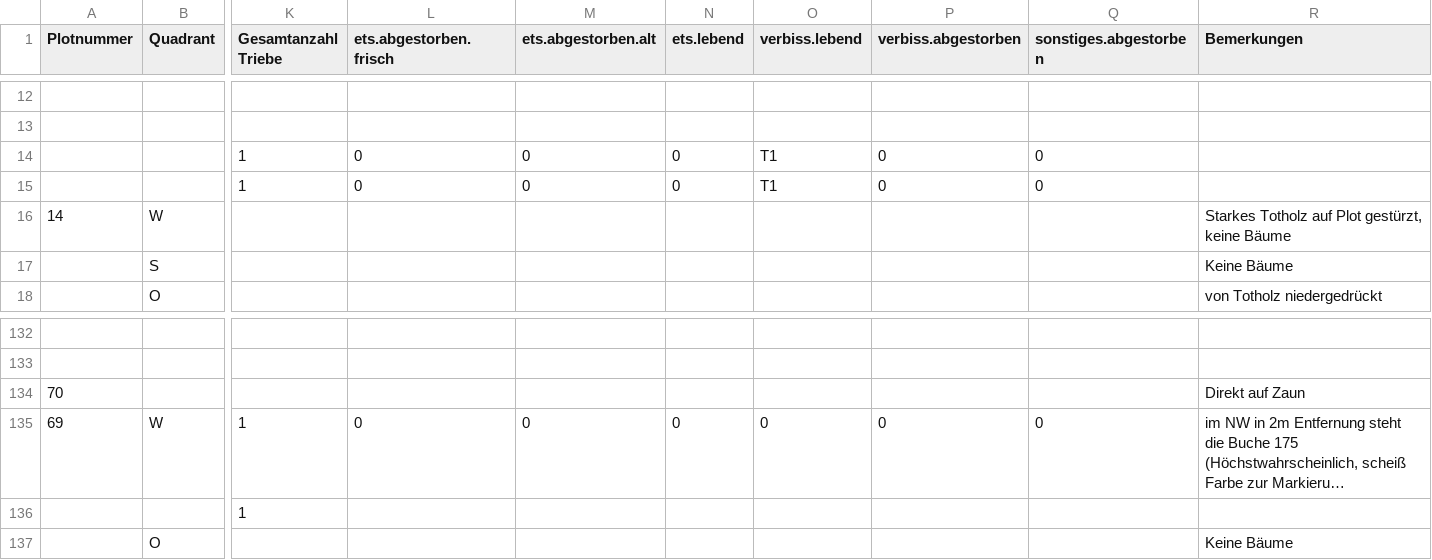
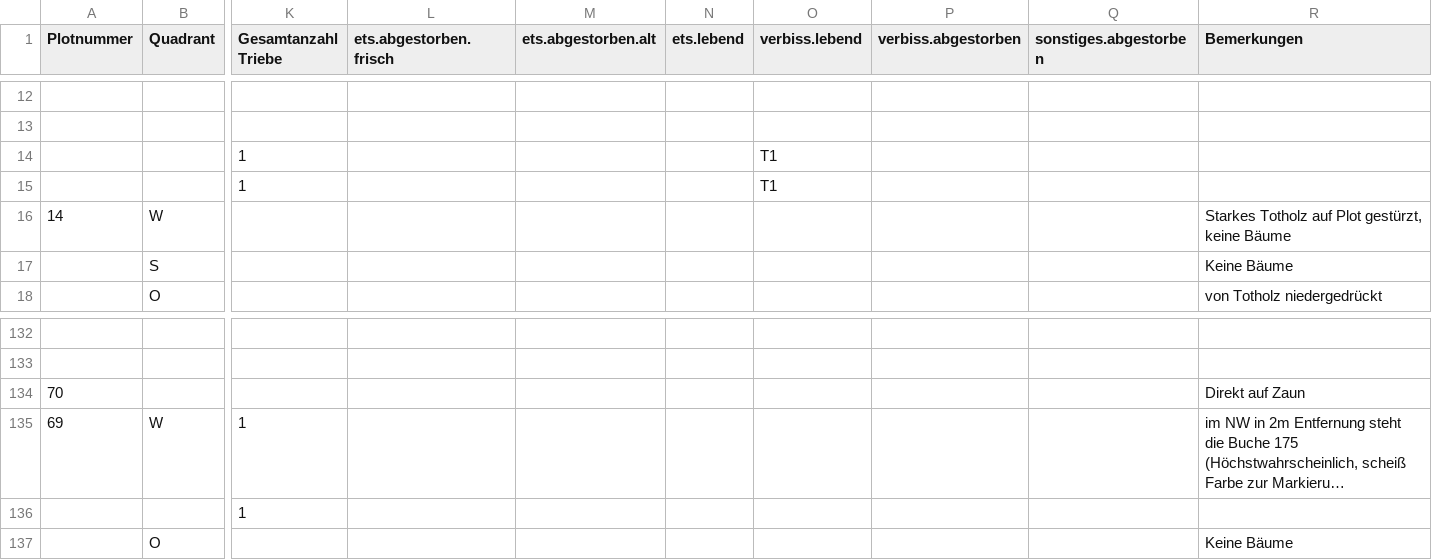
Before and after one commit to knofterle/FRAXSILVA_R, a CSV file: DATA/RAW/IBF/Greifswald/NV/NV_Aufnahmeblatt_Greifswald_schrewe.csv, drawn as a sheet; only a part is shown, gaps mark what is left out; long unchanged cells end in …; the diff covers the shown part only; the diff names each change by its address in the sheet, - before the commit and + after, or states it on an @@ line.

```diff
--- a/DATA/RAW/IBF/Greifswald/NV/NV_Aufnahmeblatt_Greifswald_schrewe.csv
+++ b/DATA/RAW/IBF/Greifswald/NV/NV_Aufnahmeblatt_Greifswald_schrewe.csv
-L14:L15 (ets.abgestorben.frisch): 0
+L14:L15 (ets.abgestorben.frisch): (empty)
-M14:M15 (ets.abgestorben.alt): 0
+M14:M15 (ets.abgestorben.alt): (empty)
-N14:N15 (ets.lebend): 0
+N14:N15 (ets.lebend): (empty)
-P14:P15 (verbiss.abgestorben): 0
+P14:P15 (verbiss.abgestorben): (empty)
-Q14:Q15 (sonstiges.abgestorben): 0
+Q14:Q15 (sonstiges.abgestorben): (empty)
-L135 (ets.abgestorben.frisch): 0
+L135 (ets.abgestorben.frisch): (empty)
-M135 (ets.abgestorben.alt): 0
+M135 (ets.abgestorben.alt): (empty)
-N135 (ets.lebend): 0
+N135 (ets.lebend): (empty)
-O135 (verbiss.lebend): 0
+O135 (verbiss.lebend): (empty)
-P135 (verbiss.abgestorben): 0
+P135 (verbiss.abgestorben): (empty)
-Q135 (sonstiges.abgestorben): 0
+Q135 (sonstiges.abgestorben): (empty)
```
Also changed, not shown: 1 added row, 1 removed row and 44 edited cells elsewhere in this file, DATA/RAW/IBF/Stegelitz/NV/NV_Aufnahmeblatt_Stiegelitz_schrewe.csv, EXPORT/IBF/tables/data_nv_area.csv, 6 other files.
